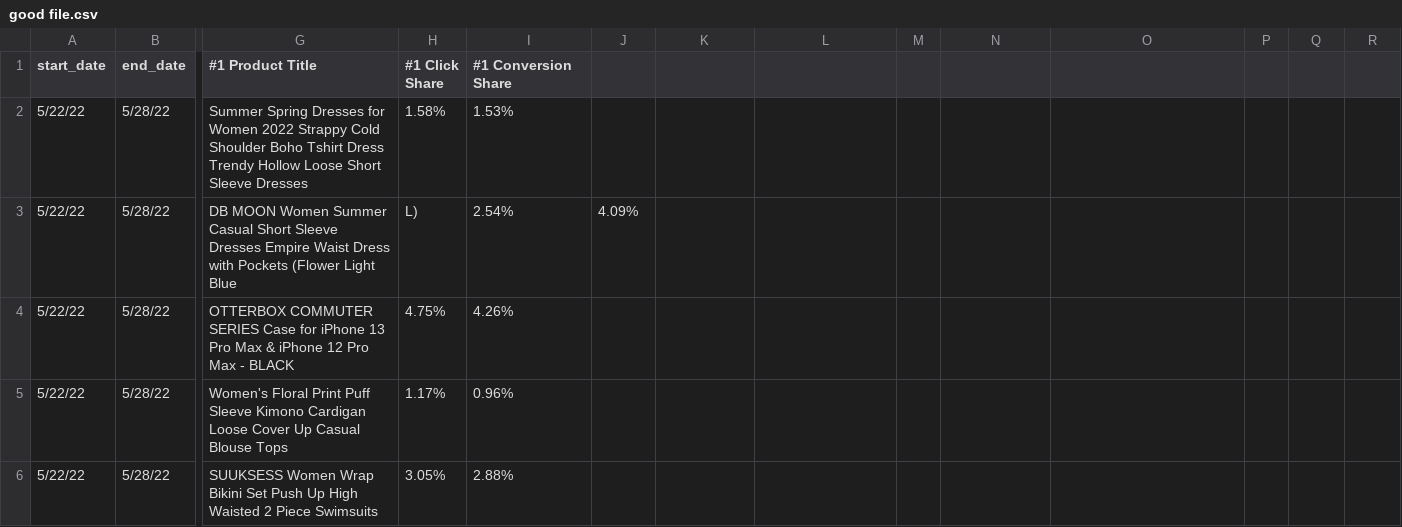
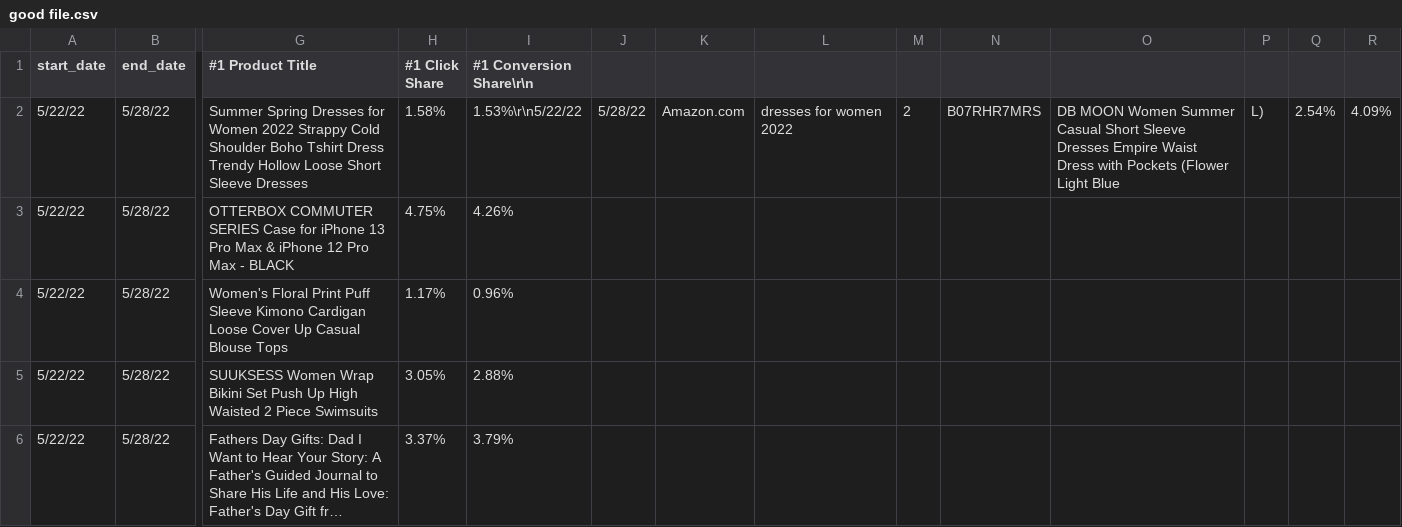
Before and after one commit to sangnandar/Load-CSVs-from-GCS-to-BigQuery, a CSV file: sample files/good file.csv, drawn as a sheet; only a part is shown, gaps mark what is left out; the shorter side is filled out with more unchanged rows; long unchanged cells end in …; rows hold the shown columns only; the diff names each change by its address in the sheet, - before the commit and + after, or states it on an @@ line.

Commit message:
Update good file.csv

```diff
--- a/sample files/good file.csv
+++ b/sample files/good file.csv
-I1: #1 Conversion Share
+I1: #1 Conversion Share\r\n
-I2 (#1 Conversion Share\r\n): 1.53%
+I2 (#1 Conversion Share\r\n): 1.53%\r\n5/22/22
-J2: (empty)
+J2: 5/28/22
-K2: (empty)
+K2: Amazon.com
-L2: (empty)
+L2: dresses for women 2022
-M2: (empty)
+M2: 2
-N2: (empty)
+N2: B07RHR7MRS
-O2: (empty)
+O2: DB MOON Women Summer Casual Short Sleeve Dresses Empire Waist Dress with Pockets (Flower Light Blue
-P2: (empty)
+P2: L)
-Q2: (empty)
+Q2: 2.54%
-R2: (empty)
+R2: 4.09%
-row 3: 5/22/22 | 5/28/22 | DB MOON Women Summer Casual Short Sleeve Dresses Empire Waist Dress with Pockets (Flower Light Blue | L) | 2.54% | 4.09%
```
